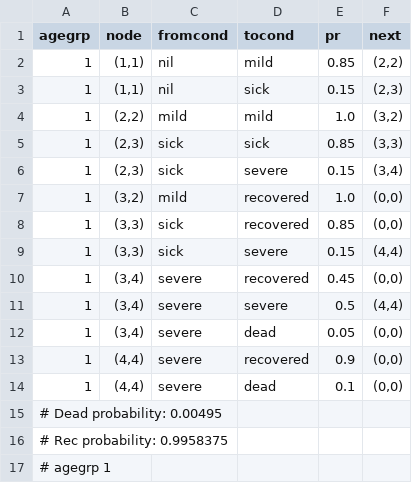
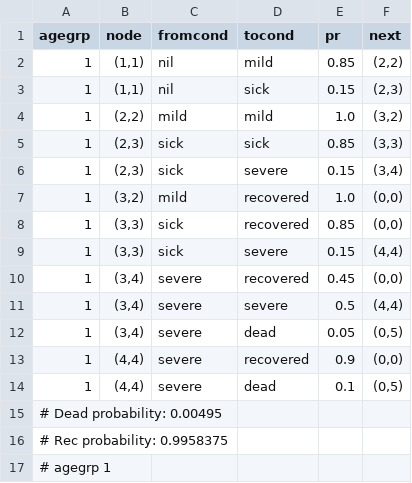
Before and after one commit to lewisl/CovidSim, a CSV file: a1_dec_tree.csv, drawn as a sheet.

```diff
--- a/a1_dec_tree.csv
+++ b/a1_dec_tree.csv
@@ -11,5 +11,5 @@ agegrp,node,fromcond,tocond,pr,next
 1,"(3,4)",severe,severe,0.5,"(4,4)"
-1,"(3,4)",severe,dead,0.05,"(0,0)"
+1,"(3,4)",severe,dead,0.05,"(0,5)"
 1,"(4,4)",severe,recovered,0.9,"(0,0)"
-1,"(4,4)",severe,dead,0.1,"(0,0)"
+1,"(4,4)",severe,dead,0.1,"(0,5)"
 # Dead probability:  0.00495
```
Also changed, not shown: a2_dec_tree.csv, a3_dec_tree.csv, 10 other files.
